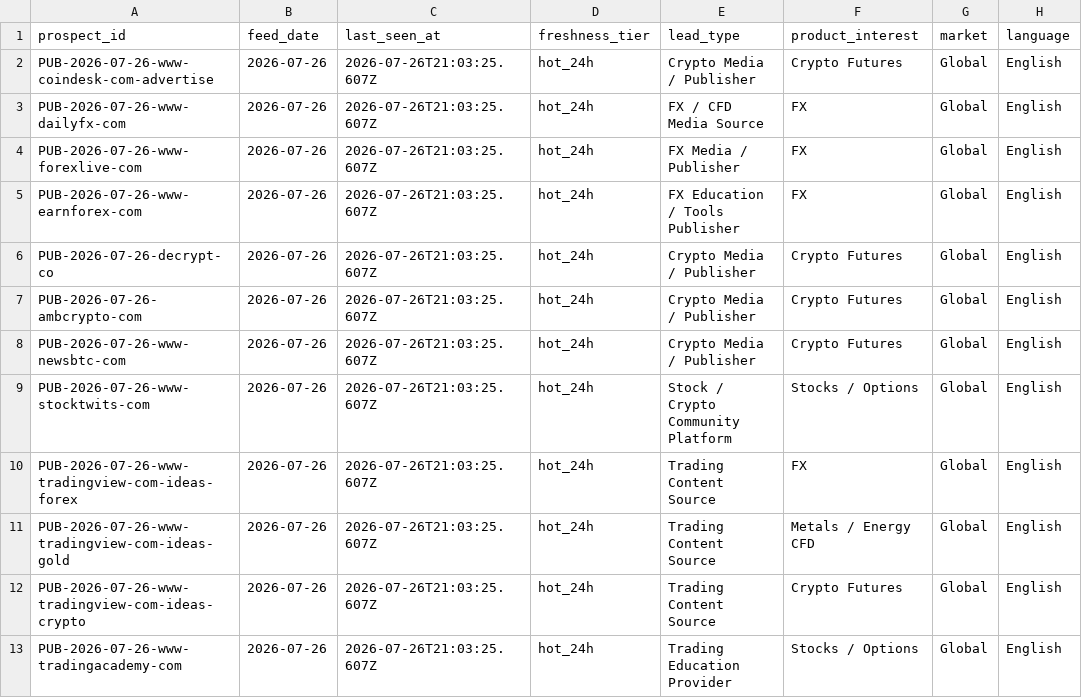
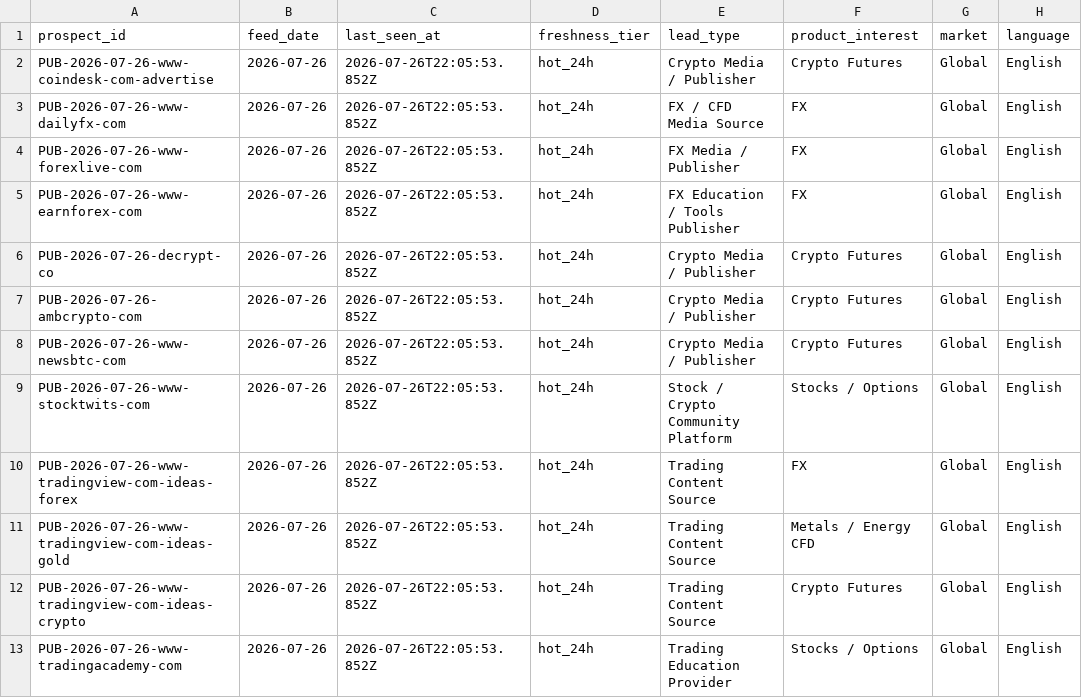
Before and after one commit to songchen539-alt/daily-active-trader-leads, a CSV file: data/public-contact-prospects.csv, drawn as a sheet; only a part is shown; the diff names each change by its address in the sheet, - before the commit and + after, or states it on an @@ line.

```diff
--- a/data/public-contact-prospects.csv
+++ b/data/public-contact-prospects.csv
-C2:C13 (last_seen_at): 2026-07-26T21:03:25.607Z
+C2:C13 (last_seen_at): 2026-07-26T22:05:53.852Z
```
Also changed, not shown: data/client-opportunities.csv, data/latest-active-feed.csv, 8 other files.
